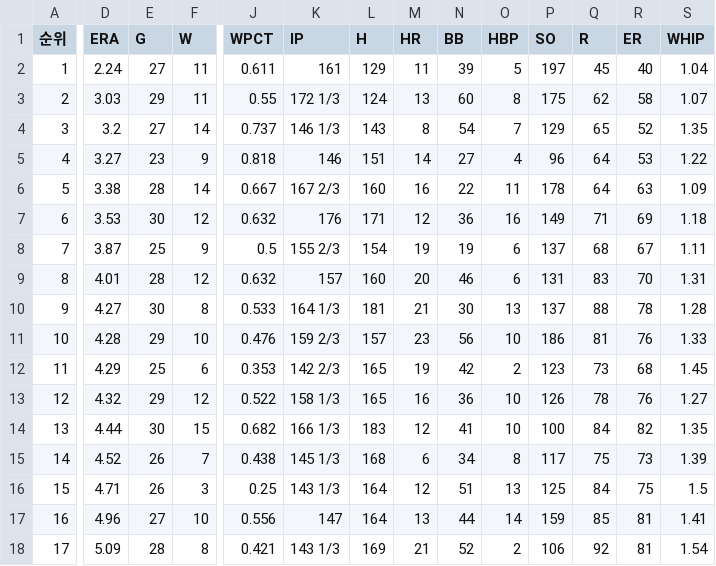
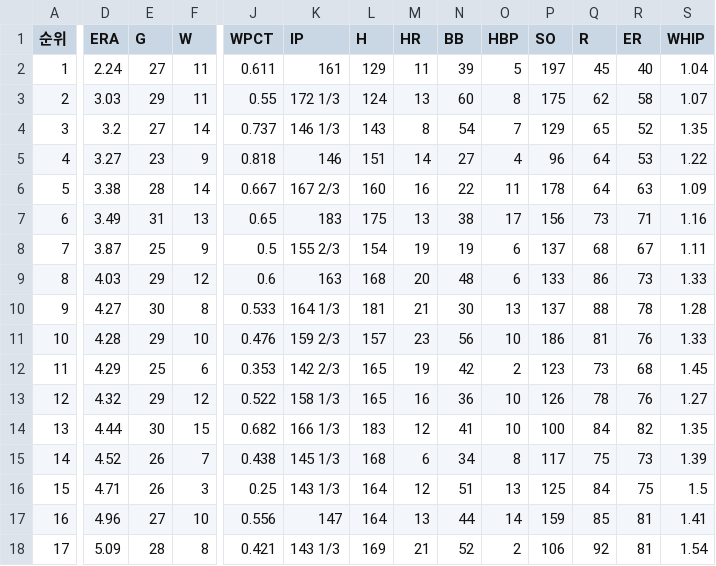
Before and after one commit to yruserious/kbo-fangraphs-v4, a CSV file: data_raw/2026_kbo_official/pitcher_basic.csv, drawn as a sheet; only a part is shown, gaps mark what is left out; the diff covers the shown part only; the diff names each change by its address in the sheet, - before the commit and + after, or states it on an @@ line.

```diff
--- a/data_raw/2026_kbo_official/pitcher_basic.csv
+++ b/data_raw/2026_kbo_official/pitcher_basic.csv
-D7 (ERA): 3.53
+D7 (ERA): 3.49
-E7 (G): 30
+E7 (G): 31
-F7 (W): 12
+F7 (W): 13
-J7 (WPCT): 0.632
+J7 (WPCT): 0.65
-K7 (IP): 176
+K7 (IP): 183
-L7 (H): 171
+L7 (H): 175
-M7 (HR): 12
+M7 (HR): 13
-N7 (BB): 36
+N7 (BB): 38
-O7 (HBP): 16
+O7 (HBP): 17
-P7 (SO): 149
+P7 (SO): 156
-Q7 (R): 71
+Q7 (R): 73
-R7 (ER): 69
+R7 (ER): 71
-S7 (WHIP): 1.18
+S7 (WHIP): 1.16
-D9 (ERA): 4.01
+D9 (ERA): 4.03
-E9 (G): 28
+E9 (G): 29
-J9 (WPCT): 0.632
+J9 (WPCT): 0.6
-K9 (IP): 157
+K9 (IP): 163
-L9 (H): 160
+L9 (H): 168
-N9 (BB): 46
+N9 (BB): 48
-P9 (SO): 131
+P9 (SO): 133
-Q9 (R): 83
+Q9 (R): 86
-R9 (ER): 70
+R9 (ER): 73
-S9 (WHIP): 1.31
+S9 (WHIP): 1.33
```
Also changed, not shown: 1 edited cell elsewhere in this file, data_raw/2026_kbo_official/defense_basic.csv, data_raw/2026_kbo_official/hitter_basic1.csv, 2 other files.
